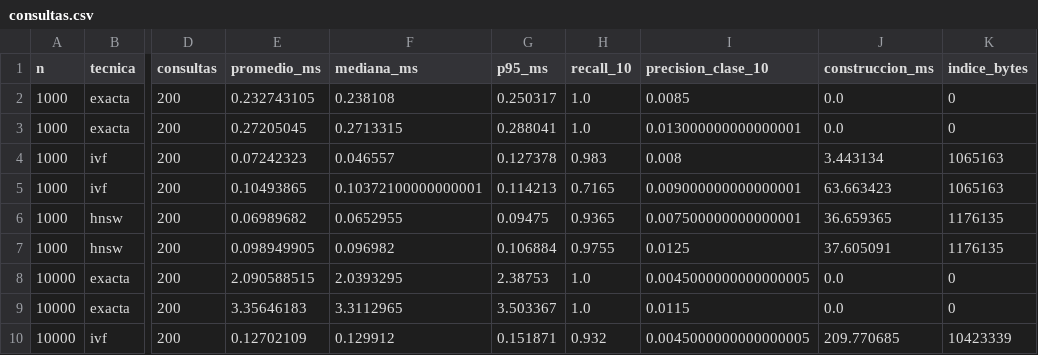
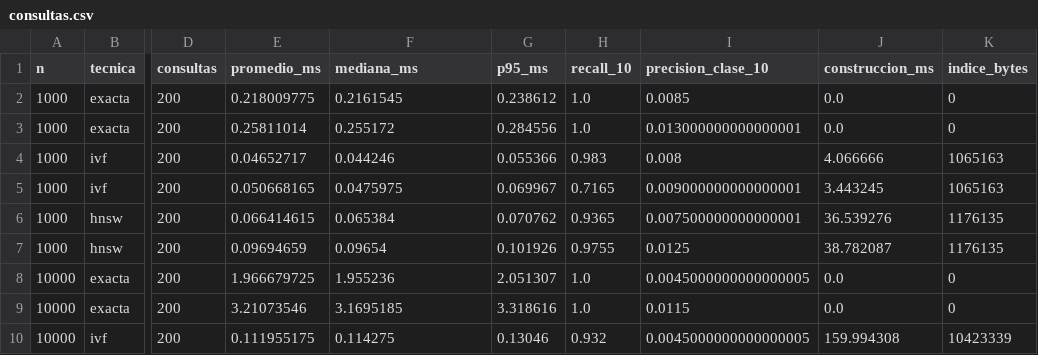
Before and after one commit to gab-o-11/Proyecto_BD2, a CSV file: benchmarks/multimedia_results/consultas.csv, drawn as a sheet; only a part is shown, gaps mark what is left out; the diff covers the shown part only; the diff names each change by its address in the sheet, - before the commit and + after, or states it on an @@ line.

Commit message:
docs(benchmarks): Actualizar notebook

```diff
--- a/benchmarks/multimedia_results/consultas.csv
+++ b/benchmarks/multimedia_results/consultas.csv
-E2 (promedio_ms): 0.232743105
+E2 (promedio_ms): 0.218009775
-F2 (mediana_ms): 0.238108
+F2 (mediana_ms): 0.2161545
-G2 (p95_ms): 0.250317
+G2 (p95_ms): 0.238612
-E3 (promedio_ms): 0.27205045
+E3 (promedio_ms): 0.25811014
-F3 (mediana_ms): 0.2713315
+F3 (mediana_ms): 0.255172
-G3 (p95_ms): 0.288041
+G3 (p95_ms): 0.284556
-E4 (promedio_ms): 0.07242323
+E4 (promedio_ms): 0.04652717
-F4 (mediana_ms): 0.046557
+F4 (mediana_ms): 0.044246
-G4 (p95_ms): 0.127378
+G4 (p95_ms): 0.055366
-J4 (construccion_ms): 3.443134
+J4 (construccion_ms): 4.066666
-E5 (promedio_ms): 0.10493865
+E5 (promedio_ms): 0.050668165
-F5 (mediana_ms): 0.10372100000000001
+F5 (mediana_ms): 0.0475975
-G5 (p95_ms): 0.114213
+G5 (p95_ms): 0.069967
-J5 (construccion_ms): 63.663423
+J5 (construccion_ms): 3.443245
-E6 (promedio_ms): 0.06989682
+E6 (promedio_ms): 0.066414615
-F6 (mediana_ms): 0.0652955
+F6 (mediana_ms): 0.065384
-G6 (p95_ms): 0.09475
+G6 (p95_ms): 0.070762
-J6 (construccion_ms): 36.659365
+J6 (construccion_ms): 36.539276
-E7 (promedio_ms): 0.098949905
+E7 (promedio_ms): 0.09694659
-F7 (mediana_ms): 0.096982
+F7 (mediana_ms): 0.09654
-G7 (p95_ms): 0.106884
+G7 (p95_ms): 0.101926
-J7 (construccion_ms): 37.605091
+J7 (construccion_ms): 38.782087
-E8 (promedio_ms): 2.090588515
+E8 (promedio_ms): 1.966679725
-F8 (mediana_ms): 2.0393295
+F8 (mediana_ms): 1.955236
-G8 (p95_ms): 2.38753
+G8 (p95_ms): 2.051307
-E9 (promedio_ms): 3.35646183
+E9 (promedio_ms): 3.21073546
-F9 (mediana_ms): 3.3112965
+F9 (mediana_ms): 3.1695185
-G9 (p95_ms): 3.503367
+G9 (p95_ms): 3.318616
-E10 (promedio_ms): 0.12702109
+E10 (promedio_ms): 0.111955175
-F10 (mediana_ms): 0.129912
+F10 (mediana_ms): 0.114275
-G10 (p95_ms): 0.151871
+G10 (p95_ms): 0.13046
-J10 (construccion_ms): 209.770685
+J10 (construccion_ms): 159.994308
```
Also changed, not shown: 34 edited cells elsewhere in this file, benchmarks/multimedia_results/barrido.csv, benchmarks/multimedia_results/construccion.csv, 5 other files.
